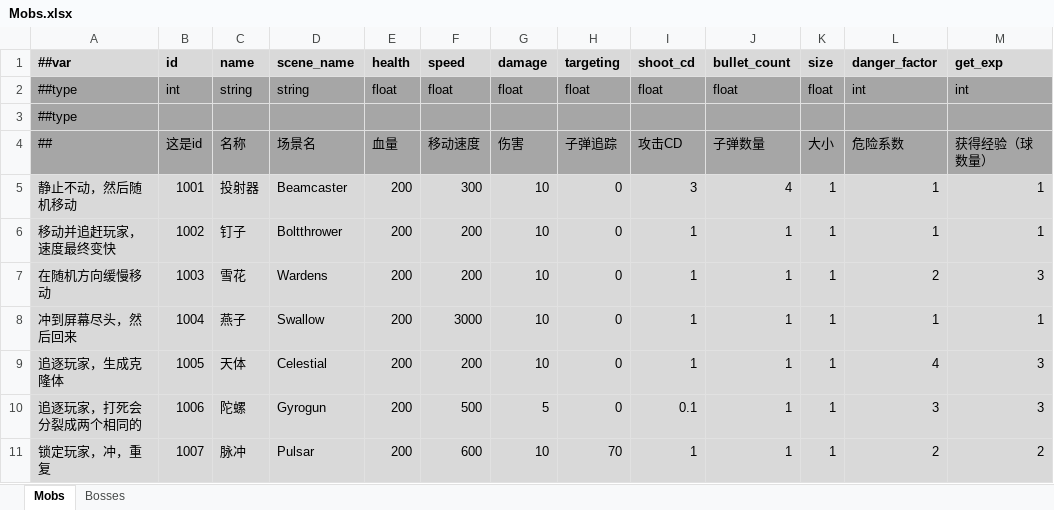
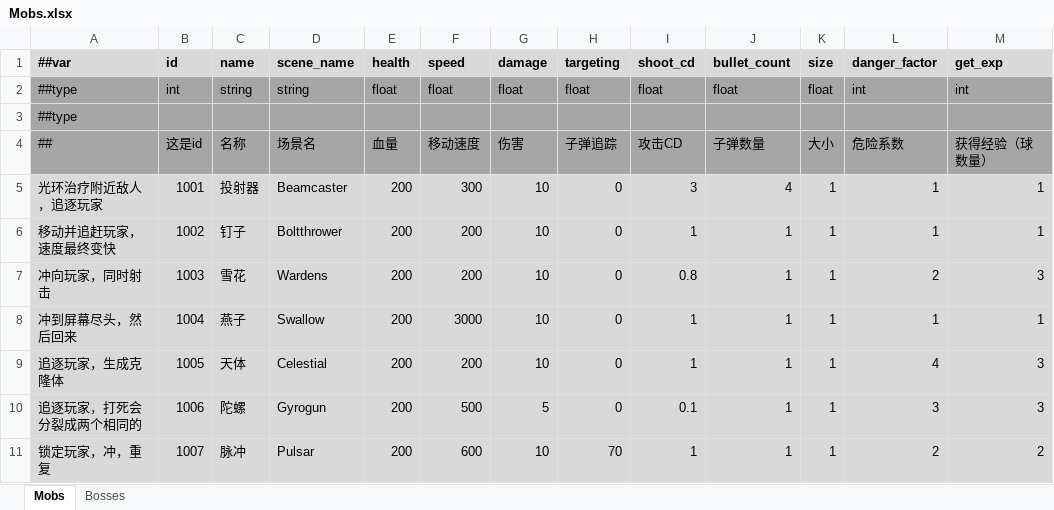
Before and after one commit to Abab-bk/NovaDrift, an Excel workbook: Tools/Luban/Datas/Mobs.xlsx, sheet Mobs, drawn as a sheet; values as stored, in another font and other column widths than the file's, no borders; the diff names each change by its address in the sheet, - before the commit and + after, or states it on an @@ line.

```diff
--- a/Tools/Luban/Datas/Mobs.xlsx (sheet Mobs)
+++ b/Tools/Luban/Datas/Mobs.xlsx (sheet Mobs)
-A5 (##var): 静止不动，然后随机移动
+A5 (##var): 光环治疗附近敌人，追逐玩家
-A7 (##var): 在随机方向缓慢移动
+A7 (##var): 冲向玩家，同时射击
-I7 (shoot_cd): 1
+I7 (shoot_cd): 0.8
```
Also changed, not shown: 12 other files.
